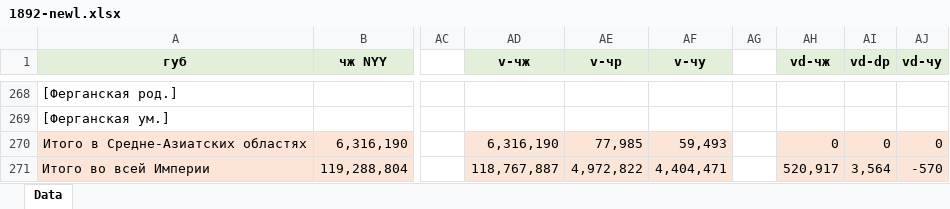
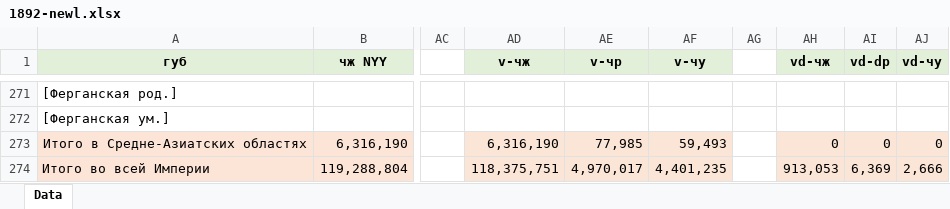
Before and after one commit to oboguev/RTSS, an Excel workbook: rtss-pre1917/src/main/resources/ugvi/year-volumes/new/1892-newl.xlsx, sheet Data, drawn as a sheet; only a part is shown, gaps mark what is left out; values as stored, in another font and other column widths than the file's, no borders; addresses are those after the commit; the diff covers the shown part only; the diff names each change by its address in the sheet, - before the commit and + after, or states it on an @@ line.

```diff
--- a/rtss-pre1917/src/main/resources/ugvi/year-volumes/new/1892-newl.xlsx (sheet Data)
+++ b/rtss-pre1917/src/main/resources/ugvi/year-volumes/new/1892-newl.xlsx (sheet Data)
-AD274 (v-чж): 118,767,887
+AD274 (v-чж): 118,375,751
-AE274 (v-чр): 4,972,822
+AE274 (v-чр): 4,970,017
-AF274 (v-чу): 4,404,471
+AF274 (v-чу): 4,401,235
-AH274 (vd-чж): 520,917
+AH274 (vd-чж): 913,053
-AI274 (vd-dр): 3,564
+AI274 (vd-dр): 6,369
-AJ274 (vd-чу): -570
+AJ274 (vd-чу): 2,666
```
Also changed, not shown: 3 added rows and 31 edited cells elsewhere in this sheet, formulas that keep their value.
